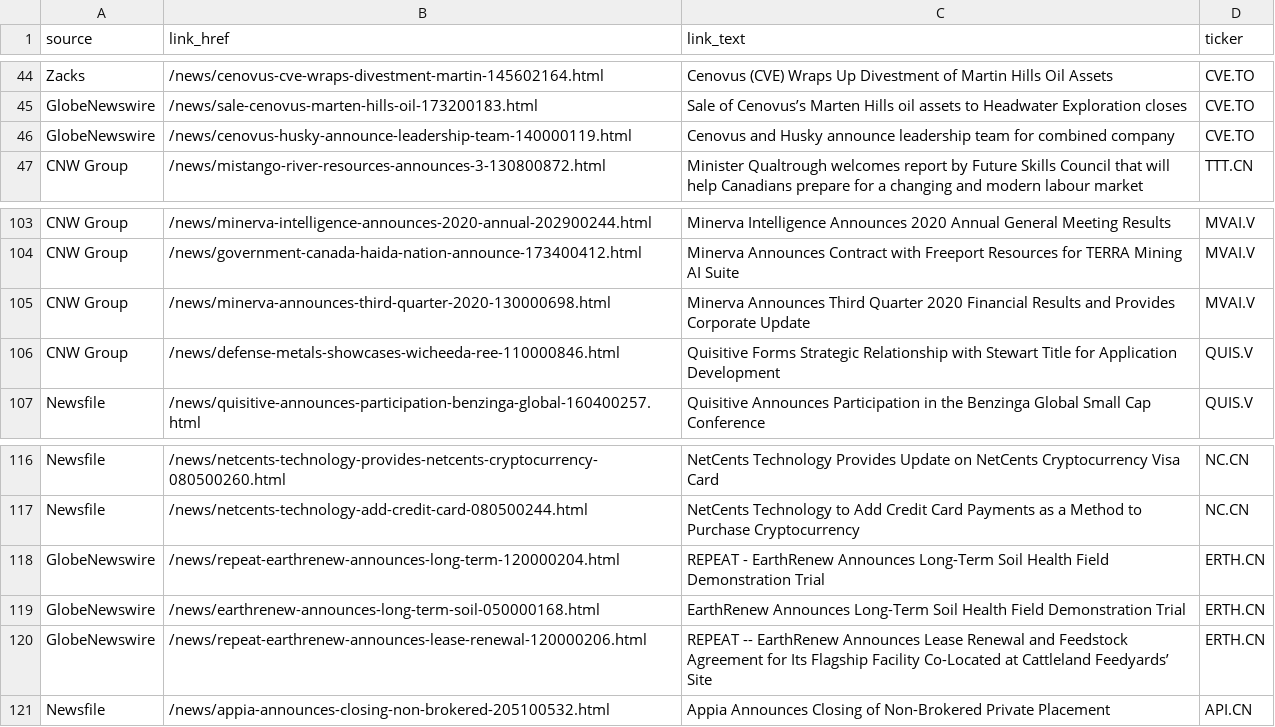
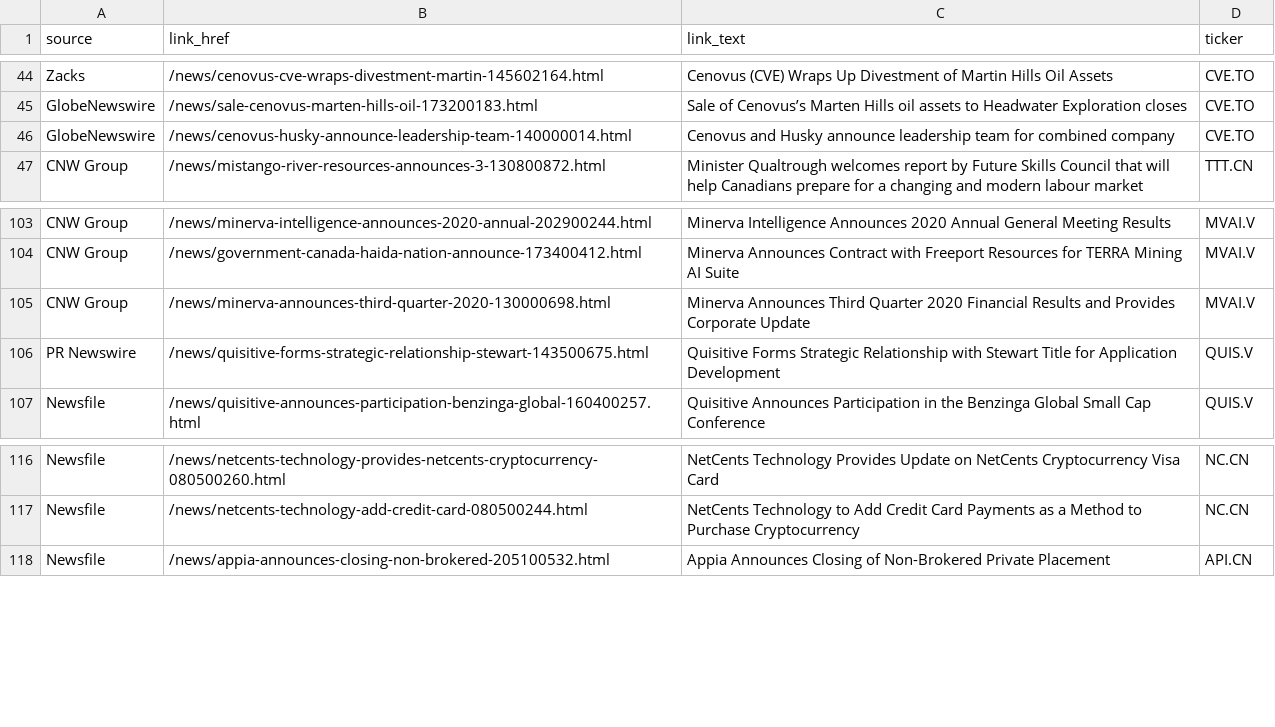
Before and after one commit to dli-invest/halts_and_news, a CSV file: news.csv, drawn as a sheet; only a part is shown, gaps mark what is left out.

```diff
--- a/news.csv
+++ b/news.csv
@@ -45,3 +45,3 @@ Zacks,/news/cenovus-cve-wraps-divestment-martin-145602164.html,Cenovus (CVE) Wra
 GlobeNewswire,/news/sale-cenovus-marten-hills-oil-173200183.html,Sale of Cenovus’s Marten Hills oil assets to Headwater Exploration closes,CVE.TO
-GlobeNewswire,/news/cenovus-husky-announce-leadership-team-140000119.html,Cenovus and Husky announce leadership team for combined company,CVE.TO
+GlobeNewswire,/news/cenovus-husky-announce-leadership-team-140000014.html,Cenovus and Husky announce leadership team for combined company,CVE.TO
 CNW Group,/news/mistango-river-resources-announces-3-130800872.html,Minister Qualtrough welcomes report by Future Skills Council that will help Canadians prepare for a changing and modern labour market,TTT.CN
@@ -105,3 +105,3 @@ CNW Group,/news/government-canada-haida-nation-announce-173400412.html,Minerva A
 CNW Group,/news/minerva-announces-third-quarter-2020-130000698.html,Minerva Announces Third Quarter 2020 Financial Results and Provides Corporate Update,MVAI.V
-CNW Group,/news/defense-metals-showcases-wicheeda-ree-110000846.html,Quisitive Forms Strategic Relationship with Stewart Title for Application Development,QUIS.V
+PR Newswire,/news/quisitive-forms-strategic-relationship-stewart-143500675.html,Quisitive Forms Strategic Relationship with Stewart Title for Application Development,QUIS.V
 Newsfile,/news/quisitive-announces-participation-benzinga-global-160400257.html,Quisitive Announces Participation in the Benzinga Global Small Cap Conference,QUIS.V
@@ -117,5 +117,2 @@ Newsfile,/news/netcents-technology-provides-netcents-cryptocurrency-080500260.ht
 Newsfile,/news/netcents-technology-add-credit-card-080500244.html,NetCents Technology to Add Credit Card Payments as a Method to Purchase Cryptocurrency,NC.CN
-GlobeNewswire,/news/repeat-earthrenew-announces-long-term-120000204.html,REPEAT - EarthRenew Announces Long-Term Soil Health Field Demonstration Trial,ERTH.CN
-GlobeNewswire,/news/earthrenew-announces-long-term-soil-050000168.html,EarthRenew Announces Long-Term Soil Health Field Demonstration Trial,ERTH.CN
-GlobeNewswire,/news/repeat-earthrenew-announces-lease-renewal-120000206.html,REPEAT -- EarthRenew Announces Lease Renewal and Feedstock Agreement for Its Flagship Facility Co-Located at Cattleland Feedyards’ Site,ERTH.CN
 Newsfile,/news/appia-announces-closing-non-brokered-205100532.html,Appia Announces Closing of Non-Brokered Private Placement,API.CN
```
Also changed, not shown: halts.csv, 1 other file.
